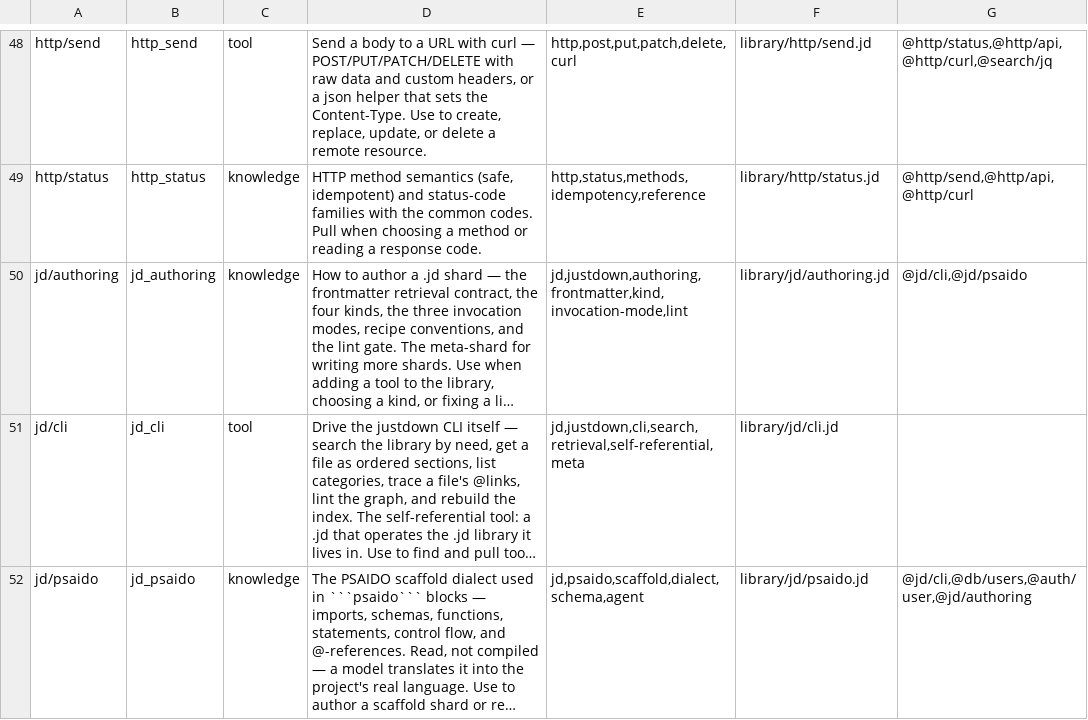
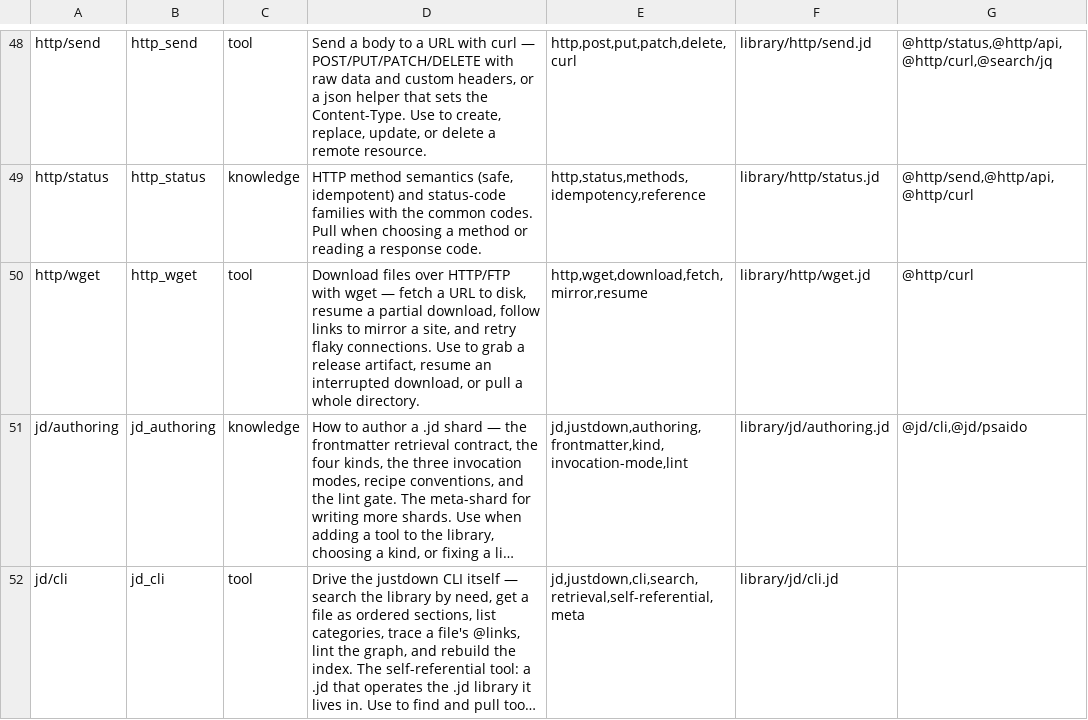
Before and after one commit to yesitsfebreeze/justdown, a TSV file: graph.tsv, drawn as a sheet; only a part is shown, gaps mark what is left out; the shorter side is filled out with more unchanged rows; long unchanged cells end in …; the diff names each change by its address in the sheet, - before the commit and + after, or states it on an @@ line.

```diff
--- a/graph.tsv
+++ b/graph.tsv
+row 50: http/wget | http_wget | tool | Download files over HTTP/FTP with wget — fetch a URL to disk, resume a partial download, follow links to mirror a site, and retry flaky connections. Use to grab a release artifact, resume an interrupted download, or pull a whole directory. | http,wget,download,fetch,mirror,resume | library/http/wget.jd | @http/curl
```
